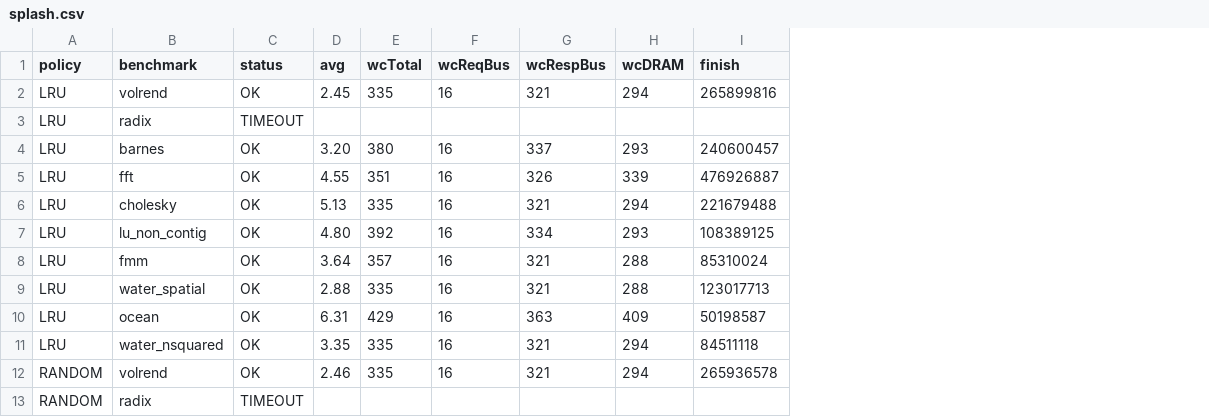
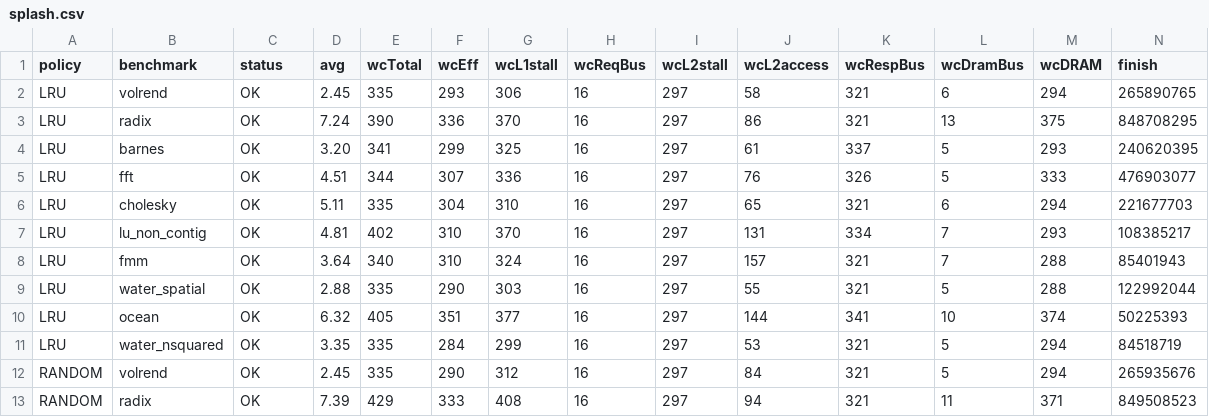
Before and after one commit to FanosResearch/OctopusSimulator, a CSV file: results/replacement/splash.csv, drawn as a sheet; only a part is shown; removed rows and columns are numbered as before the commit, all else as after; the diff covers the shown part only; the diff names each change by its address in the sheet, - before the commit and + after, or states it on an @@ line.

Commit message:
results: SPLASH sweep re-run on the FIXED harness (verified SNOOP_MESI + CacheControllerExclusive). cache 30/30 OK, replacement 20/20 OK (LRU+RANDOM -- the earlier 'RANDOM deadlock' was the MSI+basic config artifact, now gone), arbiter 26/30 (TDM exceeds the 1h cap on the largest benches). Regenerated figures

```diff
--- a/results/replacement/splash.csv
+++ b/results/replacement/splash.csv
+column F (wcEff), row 2: 293; rows 4-12: 299 | 307 | 304 | 310 | 310 | 290 | 351 | 284 | 290
+column G (wcL1stall), row 2: 306; rows 4-12: 325 | 336 | 310 | 370 | 324 | 303 | 377 | 299 | 312
+column I (wcL2stall), row 2: 297; rows 4-12: all 297
+column J (wcL2access), row 2: 58; rows 4-12: 61 | 76 | 65 | 131 | 157 | 55 | 144 | 53 | 84
+column L (wcDramBus), row 2: 6; rows 4-12: 5 | 5 | 6 | 7 | 7 | 5 | 10 | 5 | 5
-N2 (finish): 265899816
+N2 (finish): 265890765
-row 3: LRU | radix | TIMEOUT
+row 3: LRU | radix | OK | 7.24 | 390 | 336 | 370 | 16 | 297 | 86 | 321 | 13 | 375 | 848708295
-E4 (wcTotal): 380
+E4 (wcTotal): 341
-N4 (finish): 240600457
+N4 (finish): 240620395
-D5 (avg): 4.55
+D5 (avg): 4.51
-E5 (wcTotal): 351
+E5 (wcTotal): 344
-M5 (wcDRAM): 339
+M5 (wcDRAM): 333
-N5 (finish): 476926887
+N5 (finish): 476903077
-D6 (avg): 5.13
+D6 (avg): 5.11
-N6 (finish): 221679488
+N6 (finish): 221677703
-D7 (avg): 4.80
+D7 (avg): 4.81
-E7 (wcTotal): 392
+E7 (wcTotal): 402
-N7 (finish): 108389125
+N7 (finish): 108385217
-E8 (wcTotal): 357
+E8 (wcTotal): 340
-N8 (finish): 85310024
+N8 (finish): 85401943
-N9 (finish): 123017713
+N9 (finish): 122992044
-D10 (avg): 6.31
+D10 (avg): 6.32
-E10 (wcTotal): 429
+E10 (wcTotal): 405
-K10 (wcRespBus): 363
+K10 (wcRespBus): 341
-M10 (wcDRAM): 409
+M10 (wcDRAM): 374
-N10 (finish): 50198587
+N10 (finish): 50225393
-N11 (finish): 84511118
+N11 (finish): 84518719
-D12 (avg): 2.46
+D12 (avg): 2.45
-N12 (finish): 265936578
+N12 (finish): 265935676
-row 13: RANDOM | radix | TIMEOUT
+row 13: RANDOM | radix | OK | 7.39 | 429 | 333 | 408 | 16 | 297 | 94 | 321 | 11 | 371 | 849508523
```
Also changed, not shown: 19 edited cells elsewhere in this file, results/arbiter/splash.csv, 13 other files.
